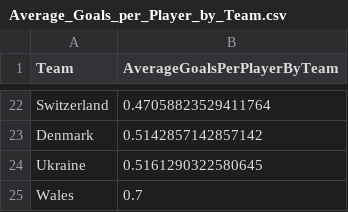
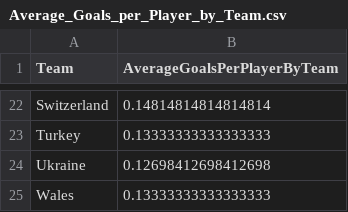
Before and after one commit to zebiriabderrahim/INF8808E, a CSV file: Project/src/assets/data/Average_Goals_per_Player_by_Team.csv, drawn as a sheet; only a part is shown, gaps mark what is left out; removed rows and columns are numbered as before the commit, all else as after; the diff covers the shown part only; the diff names each change by its address in the sheet, - before the commit and + after, or states it on an @@ line.

Commit message:
refactor: Update X and Y scales in viz_3.js for better data visualization

```diff
--- a/Project/src/assets/data/Average_Goals_per_Player_by_Team.csv
+++ b/Project/src/assets/data/Average_Goals_per_Player_by_Team.csv
-B22 (AverageGoalsPerPlayerByTeam): 0.47058823529411764
+B22 (AverageGoalsPerPlayerByTeam): 0.14814814814814814
-row 23: Denmark | 0.5142857142857142
+row 23: Turkey | 0.13333333333333333
-B24 (AverageGoalsPerPlayerByTeam): 0.5161290322580645
+B24 (AverageGoalsPerPlayerByTeam): 0.12698412698412698
-B25 (AverageGoalsPerPlayerByTeam): 0.7
+B25 (AverageGoalsPerPlayerByTeam): 0.13333333333333333
```
Also changed, not shown: 14 added rows, 14 removed rows and 6 edited cells elsewhere in this file, 1 other file.
